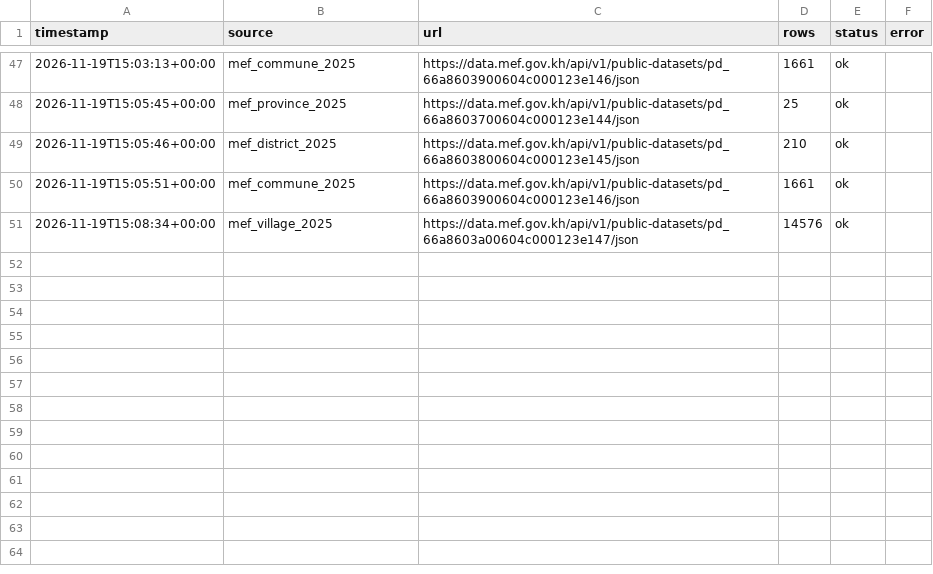
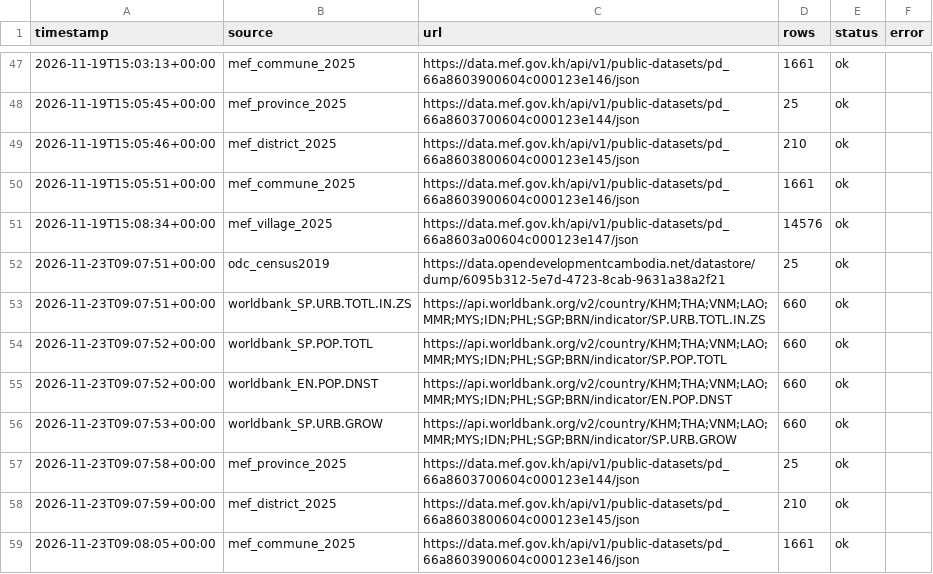
Before and after one commit to sopheakreth/cambodia-population-portal, a CSV file: data/logs/fetch_log.csv, drawn as a sheet; only a part is shown, gaps mark what is left out.

```diff
--- a/data/logs/fetch_log.csv
+++ b/data/logs/fetch_log.csv
@@ -51 +51,9 @@ timestamp,source,url,rows,status,error
 2026-11-19T15:08:34+00:00,mef_village_2025,https://data.mef.gov.kh/api/v1/public-datasets/pd_66a8603a00604c000123e147/json,14576,ok,
+2026-11-23T09:07:51+00:00,odc_census2019,https://data.opendevelopmentcambodia.net/datastore/dump/6095b312-5e7d-4723-8cab-9631a38a2f21,25,ok,
+2026-11-23T09:07:51+00:00,worldbank_SP.URB.TOTL.IN.ZS,https://api.worldbank.org/v2/country/KHM;THA;VNM;LAO;MMR;MYS;IDN;PHL;SGP;BRN/indicator/SP.URB.TOTL.IN.ZS,660,ok,
+2026-11-23T09:07:52+00:00,worldbank_SP.POP.TOTL,https://api.worldbank.org/v2/country/KHM;THA;VNM;LAO;MMR;MYS;IDN;PHL;SGP;BRN/indicator/SP.POP.TOTL,660,ok,
+2026-11-23T09:07:52+00:00,worldbank_EN.POP.DNST,https://api.worldbank.org/v2/country/KHM;THA;VNM;LAO;MMR;MYS;IDN;PHL;SGP;BRN/indicator/EN.POP.DNST,660,ok,
+2026-11-23T09:07:53+00:00,worldbank_SP.URB.GROW,https://api.worldbank.org/v2/country/KHM;THA;VNM;LAO;MMR;MYS;IDN;PHL;SGP;BRN/indicator/SP.URB.GROW,660,ok,
+2026-11-23T09:07:58+00:00,mef_province_2025,https://data.mef.gov.kh/api/v1/public-datasets/pd_66a8603700604c000123e144/json,25,ok,
+2026-11-23T09:07:59+00:00,mef_district_2025,https://data.mef.gov.kh/api/v1/public-datasets/pd_66a8603800604c000123e145/json,210,ok,
+2026-11-23T09:08:05+00:00,mef_commune_2025,https://data.mef.gov.kh/api/v1/public-datasets/pd_66a8603900604c000123e146/json,1661,ok,
```
